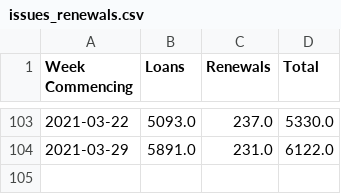
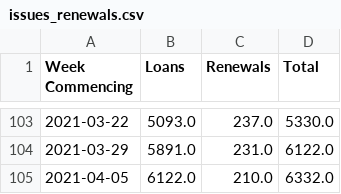
Before and after one commit to 0sumrich/library-dash, a CSV file: src/data/issues_renewals.csv, drawn as a sheet; only a part is shown, gaps mark what is left out; the diff names each change by its address in the sheet, - before the commit and + after, or states it on an @@ line.

```diff
--- a/src/data/issues_renewals.csv
+++ b/src/data/issues_renewals.csv
+row 105: 2021-04-05 | 6122.0 | 210.0 | 6332.0
```
Also changed, not shown: src/data/borrowers.csv, src/data/fb-vids.csv, 8 other files.
